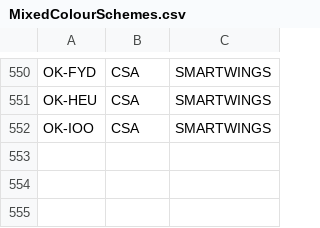
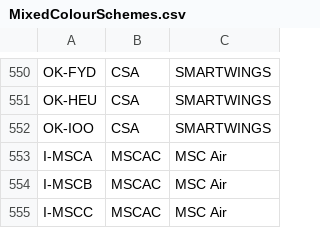
Before and after one commit to rikgale/ICAOList, a CSV file: MixedColourSchemes.csv, drawn as a sheet; only a part is shown, gaps mark what is left out.

Commit message:
Update MixedColourSchemes.csv

```diff
--- a/MixedColourSchemes.csv
+++ b/MixedColourSchemes.csv
@@ -552 +552,4 @@ OK-HEU,CSA,SMARTWINGS
 OK-IOO,CSA,SMARTWINGS
+I-MSCA,MSCAC,MSC Air
+I-MSCB,MSCAC,MSC Air
+I-MSCC,MSCAC,MSC Air
```
